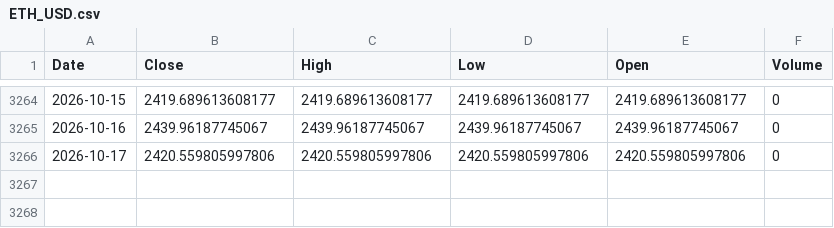
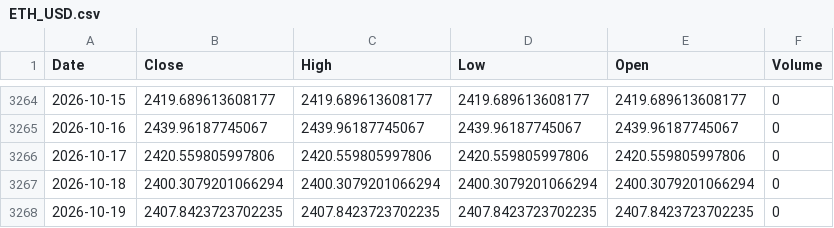
Before and after one commit to kittycapital/asset-forecast, a CSV file: data/raw/ETH_USD.csv, drawn as a sheet; only a part is shown, gaps mark what is left out; the diff names each change by its address in the sheet, - before the commit and + after, or states it on an @@ line.

```diff
--- a/data/raw/ETH_USD.csv
+++ b/data/raw/ETH_USD.csv
+row 3267: 2026-10-18 | 2400.3079201066294 | 2400.3079201066294 | 2400.3079201066294 | 2400.3079201066294 | 0
+row 3268: 2026-10-19 | 2407.8423723702235 | 2407.8423723702235 | 2407.8423723702235 | 2407.8423723702235 | 0
```
Also changed, not shown: data/raw/BTC_USD.csv, data/raw/IWM.csv, 44 other files.
